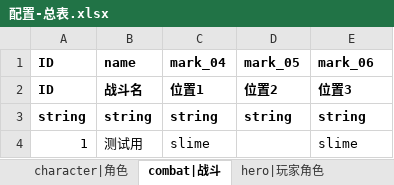
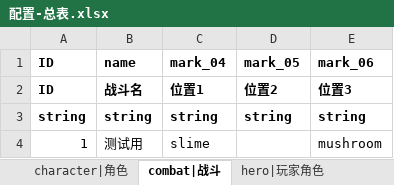
Before and after one commit to Liweimin0512/projectSX, an Excel workbook: xlsdir/配置-总表.xlsx, sheet combat|战斗, drawn as a sheet; values as stored, in another font and other column widths than the file's, no borders; the diff names each change by its address in the sheet, - before the commit and + after, or states it on an @@ line.

```diff
--- a/xlsdir/配置-总表.xlsx (sheet combat|战斗)
+++ b/xlsdir/配置-总表.xlsx (sheet combat|战斗)
-E4 (mark_06): slime
+E4 (mark_06): mushroom
```
Also changed, not shown: sheet character|角色, sheet intent|意图, sheet card|卡牌, 23 other files.
